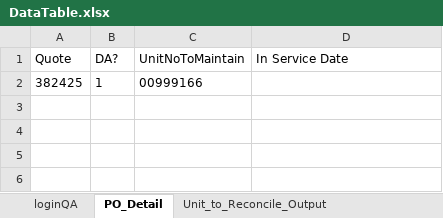
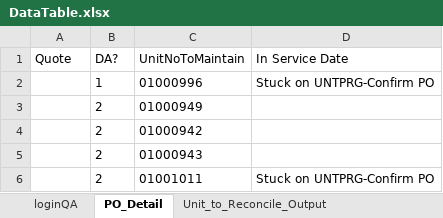
Before and after one commit to sachinkumarrana91/TFE, an Excel workbook: target/test-classes/config/DataTable.xlsx, sheet PO_Detail, drawn as a sheet; values as stored, in another font and other column widths than the file's, no borders; removed rows and columns are numbered as before the commit, all else as after; the diff names each change by its address in the sheet, - before the commit and + after, or states it on an @@ line.

```diff
--- a/target/test-classes/config/DataTable.xlsx (sheet PO_Detail)
+++ b/target/test-classes/config/DataTable.xlsx (sheet PO_Detail)
-row 2: 382425 | 1 | 00999166
+row 2:  | 1 | 01000996 | Stuck on UNTPRG-Confirm PO
+row 3:  | 2 | 01000949
+row 4:  | 2 | 01000942
+row 5:  | 2 | 01000943
+row 6:  | 2 | 01001011 | Stuck on UNTPRG-Confirm PO
```
Also changed, not shown: 27 other files.
